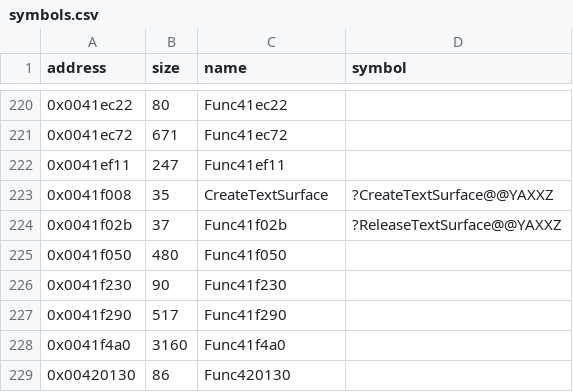
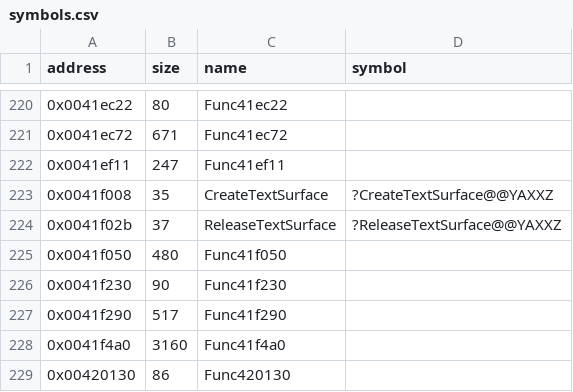
Before and after one commit to Cirno-Labs/th06, a CSV file: config/symbols.csv, drawn as a sheet; only a part is shown, gaps mark what is left out.

Commit message:
Decompile ReleaseTextSurface (0x41f02b)

```diff
--- a/config/symbols.csv
+++ b/config/symbols.csv
@@ -223,3 +223,3 @@ address,size,name,symbol
 0x0041f008,35,CreateTextSurface,?CreateTextSurface@@YAXXZ
-0x0041f02b,37,Func41f02b,?ReleaseTextSurface@@YAXXZ
+0x0041f02b,37,ReleaseTextSurface,?ReleaseTextSurface@@YAXXZ
 0x0041f050,480,Func41f050,
```
Also changed, not shown: 2 other files.
